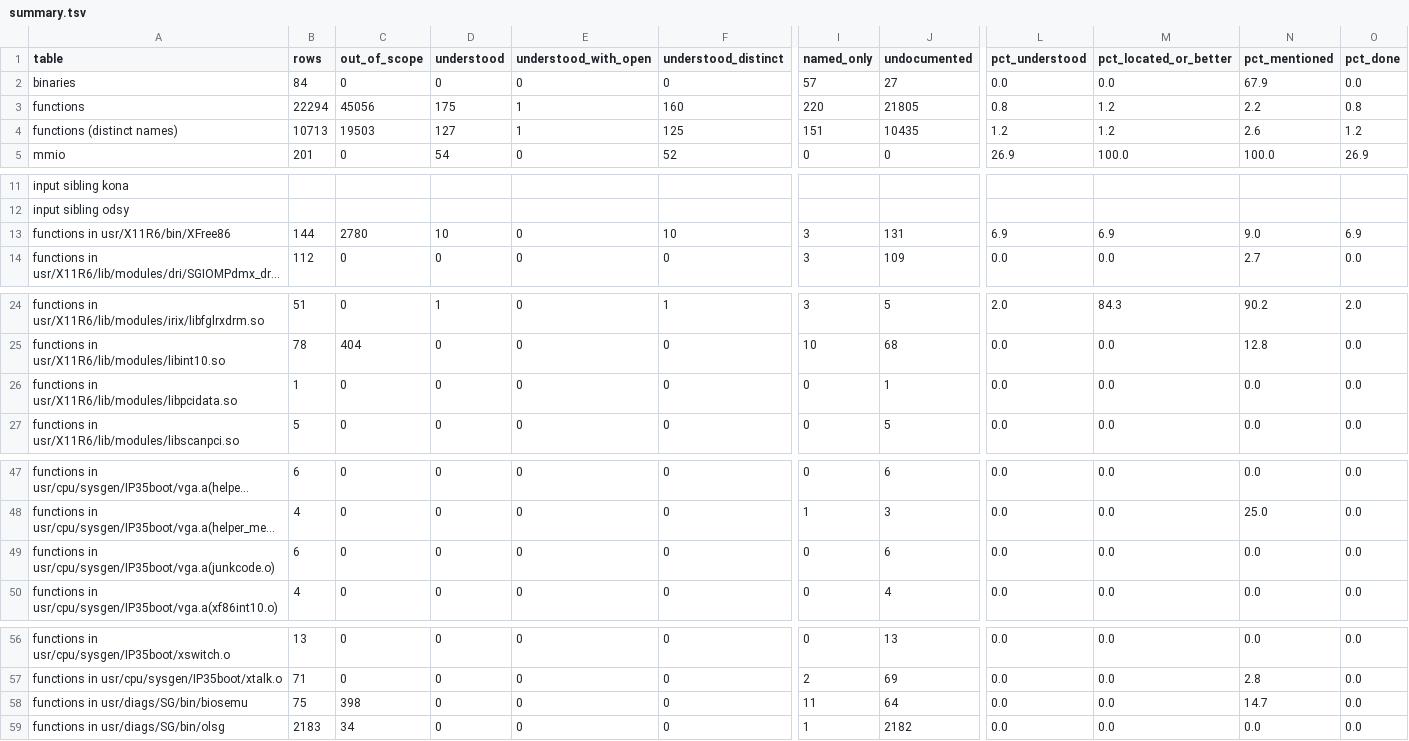
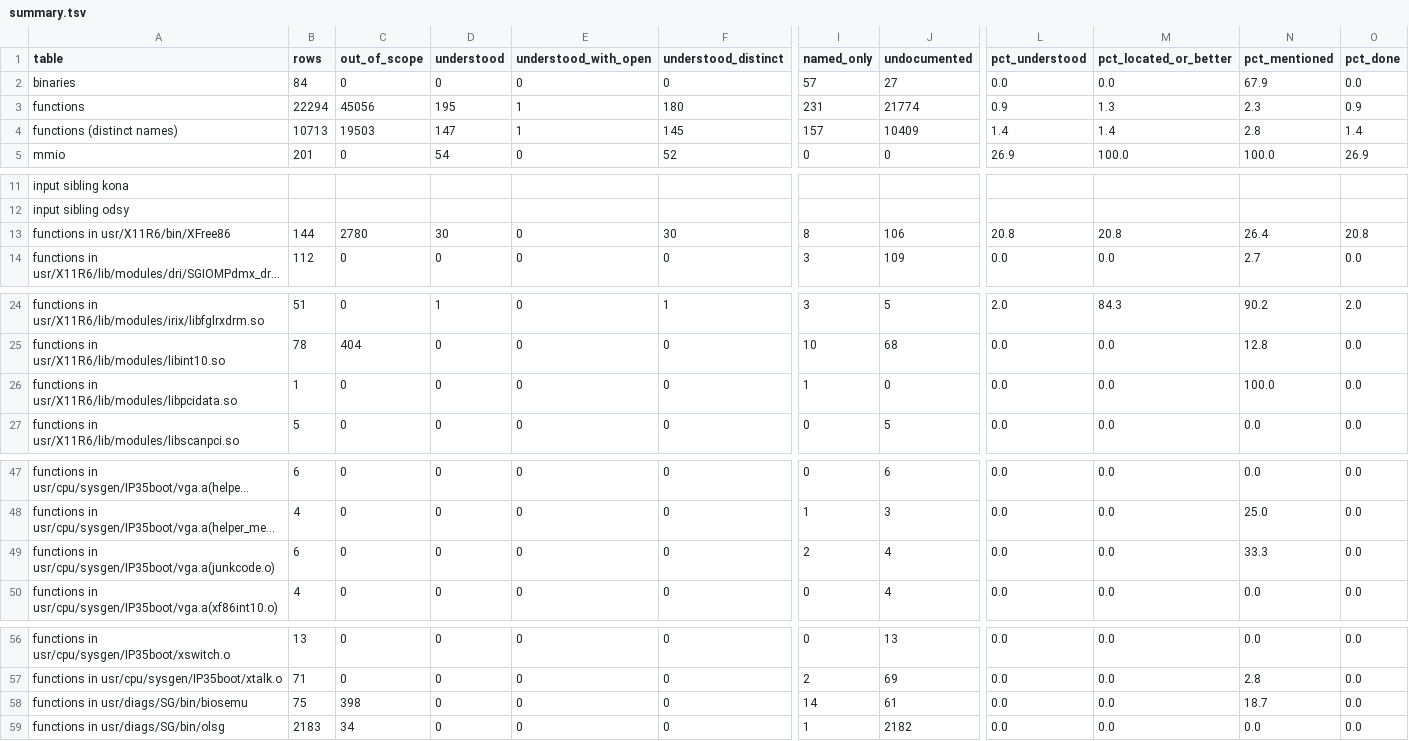
Before and after one commit to jamesbraid/voyager, a TSV file: docs/inventory/summary.tsv, drawn as a sheet; only a part is shown, gaps mark what is left out; long unchanged cells end in …; the diff names each change by its address in the sheet, - before the commit and + after, or states it on an @@ line.

Commit message:
inventory: regenerate after the X server PCI entries

```diff
--- a/docs/inventory/summary.tsv
+++ b/docs/inventory/summary.tsv
-D3 (understood): 175
+D3 (understood): 195
-F3 (understood_distinct): 160
+F3 (understood_distinct): 180
-I3 (named_only): 220
+I3 (named_only): 231
-J3 (undocumented): 21805
+J3 (undocumented): 21774
-L3 (pct_understood): 0.8
+L3 (pct_understood): 0.9
-M3 (pct_located_or_better): 1.2
+M3 (pct_located_or_better): 1.3
-N3 (pct_mentioned): 2.2
+N3 (pct_mentioned): 2.3
-O3 (pct_done): 0.8
+O3 (pct_done): 0.9
-D4 (understood): 127
+D4 (understood): 147
-F4 (understood_distinct): 125
+F4 (understood_distinct): 145
-I4 (named_only): 151
+I4 (named_only): 157
-J4 (undocumented): 10435
+J4 (undocumented): 10409
-L4 (pct_understood): 1.2
+L4 (pct_understood): 1.4
-M4 (pct_located_or_better): 1.2
+M4 (pct_located_or_better): 1.4
-N4 (pct_mentioned): 2.6
+N4 (pct_mentioned): 2.8
-O4 (pct_done): 1.2
+O4 (pct_done): 1.4
-D13 (understood): 10
+D13 (understood): 30
-F13 (understood_distinct): 10
+F13 (understood_distinct): 30
-I13 (named_only): 3
+I13 (named_only): 8
-J13 (undocumented): 131
+J13 (undocumented): 106
-L13 (pct_understood): 6.9
+L13 (pct_understood): 20.8
-M13 (pct_located_or_better): 6.9
+M13 (pct_located_or_better): 20.8
-N13 (pct_mentioned): 9.0
+N13 (pct_mentioned): 26.4
-O13 (pct_done): 6.9
+O13 (pct_done): 20.8
-I26 (named_only): 0
+I26 (named_only): 1
-J26 (undocumented): 1
+J26 (undocumented): 0
-N26 (pct_mentioned): 0.0
+N26 (pct_mentioned): 100.0
-I49 (named_only): 0
+I49 (named_only): 2
-J49 (undocumented): 6
+J49 (undocumented): 4
-N49 (pct_mentioned): 0.0
+N49 (pct_mentioned): 33.3
-I58 (named_only): 11
+I58 (named_only): 14
-J58 (undocumented): 64
+J58 (undocumented): 61
-N58 (pct_mentioned): 14.7
+N58 (pct_mentioned): 18.7
```
Also changed, not shown: 2 other files.
